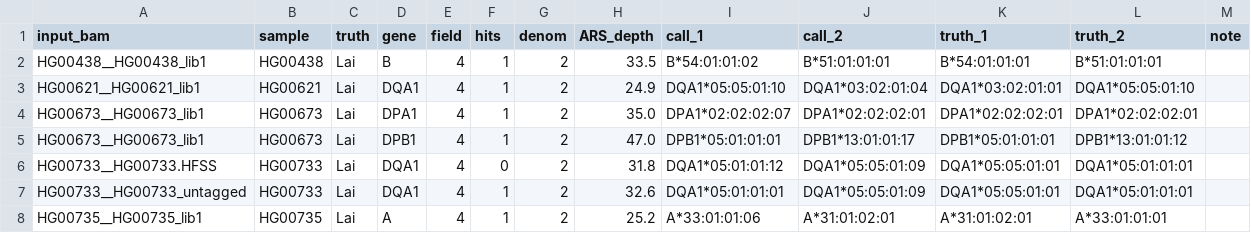
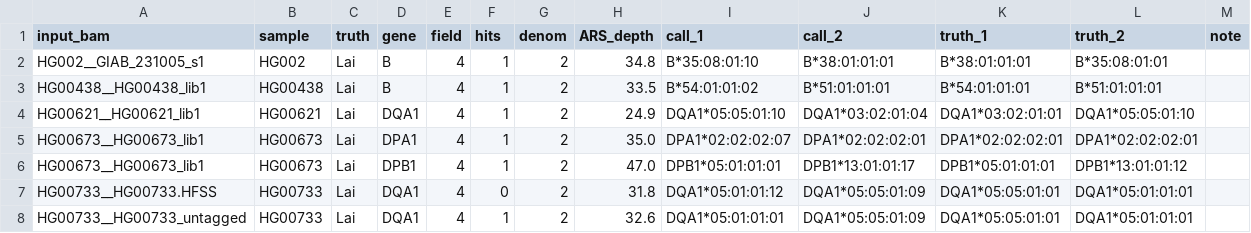
Before and after one commit to JeffreySheh/hla-resolve-validation, a TSV file: results/misses.tsv, drawn as a sheet; only a part is shown; the shorter side is filled out with more unchanged rows; the diff names each change by its address in the sheet, - before the commit and + after, or states it on an @@ line.

```diff
--- a/results/misses.tsv
+++ b/results/misses.tsv
+row 2: HG002__GIAB_231005_s1 | HG002 | Lai | B | 4 | 1 | 2 | 34.8 | B*35:08:01:10 | B*38:01:01:01 | B*38:01:01:01 | B*35:08:01:01
```
Also changed, not shown: results/calls.tsv, 2 other files.
